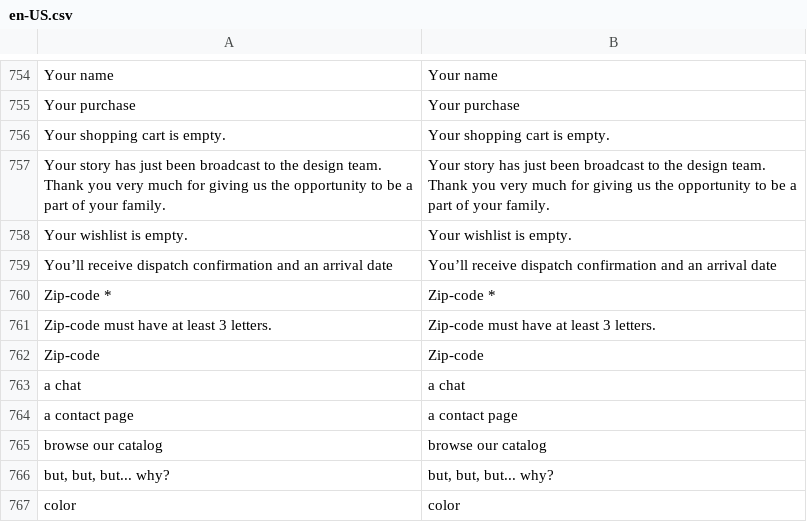
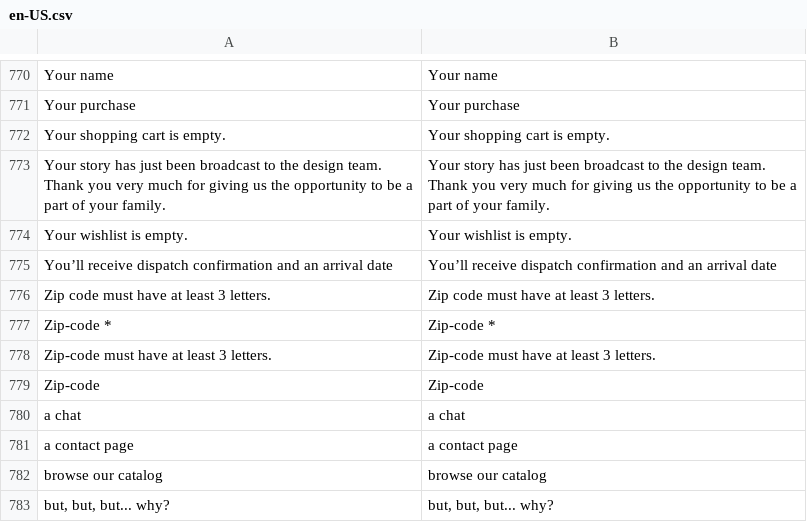
Before and after one commit to BudsiesApp/vsf-capybara, a CSV file: resource/i18n/en-US.csv, drawn as a sheet; only a part is shown, gaps mark what is left out; the shorter side is filled out with more unchanged rows; the diff covers the shown part only.

```diff
--- a/resource/i18n/en-US.csv
+++ b/resource/i18n/en-US.csv
@@ -759,2 +775,3 @@
 "You’ll receive dispatch confirmation and an arrival date","You’ll receive dispatch confirmation and an arrival date"
+"Zip code must have at least 3 letters.","Zip code must have at least 3 letters."
 "Zip-code *","Zip-code *"
```
Also changed, not shown: 16 added rows elsewhere in this file.
